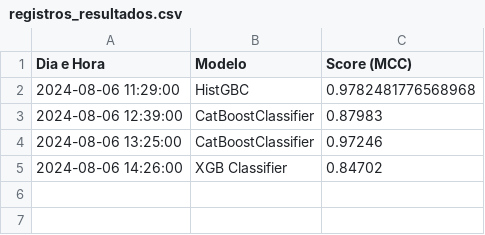
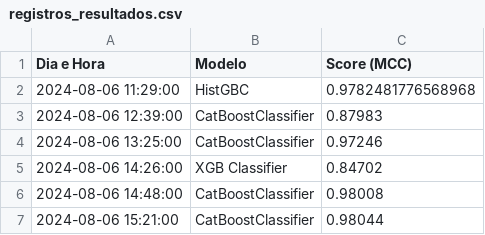
Before and after one commit to CarecaRS/KagglePlaygroundSeriesS4E8, a CSV file: registros/registros_resultados.csv, drawn as a sheet.

```diff
--- a/registros/registros_resultados.csv
+++ b/registros/registros_resultados.csv
@@ -5 +5,3 @@ Dia e Hora,Modelo,Score (MCC)
 2024-08-06 14:26:00,XGB Classifier,0.84702
+2024-08-06 14:48:00,CatBoostClassifier,0.98008
+2024-08-06 15:21:00,CatBoostClassifier,0.98044
```
Also changed, not shown: 25 other files.
